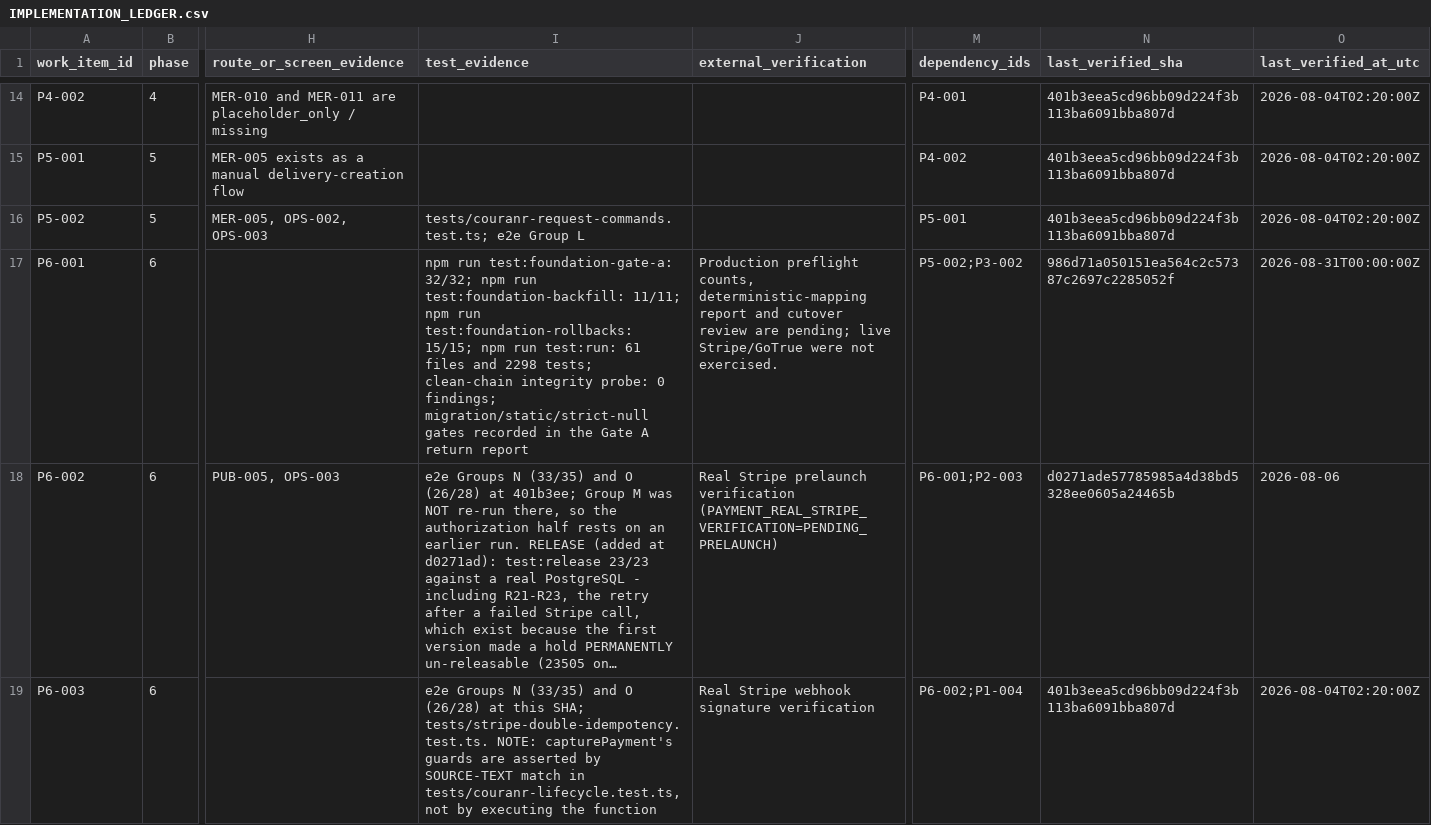
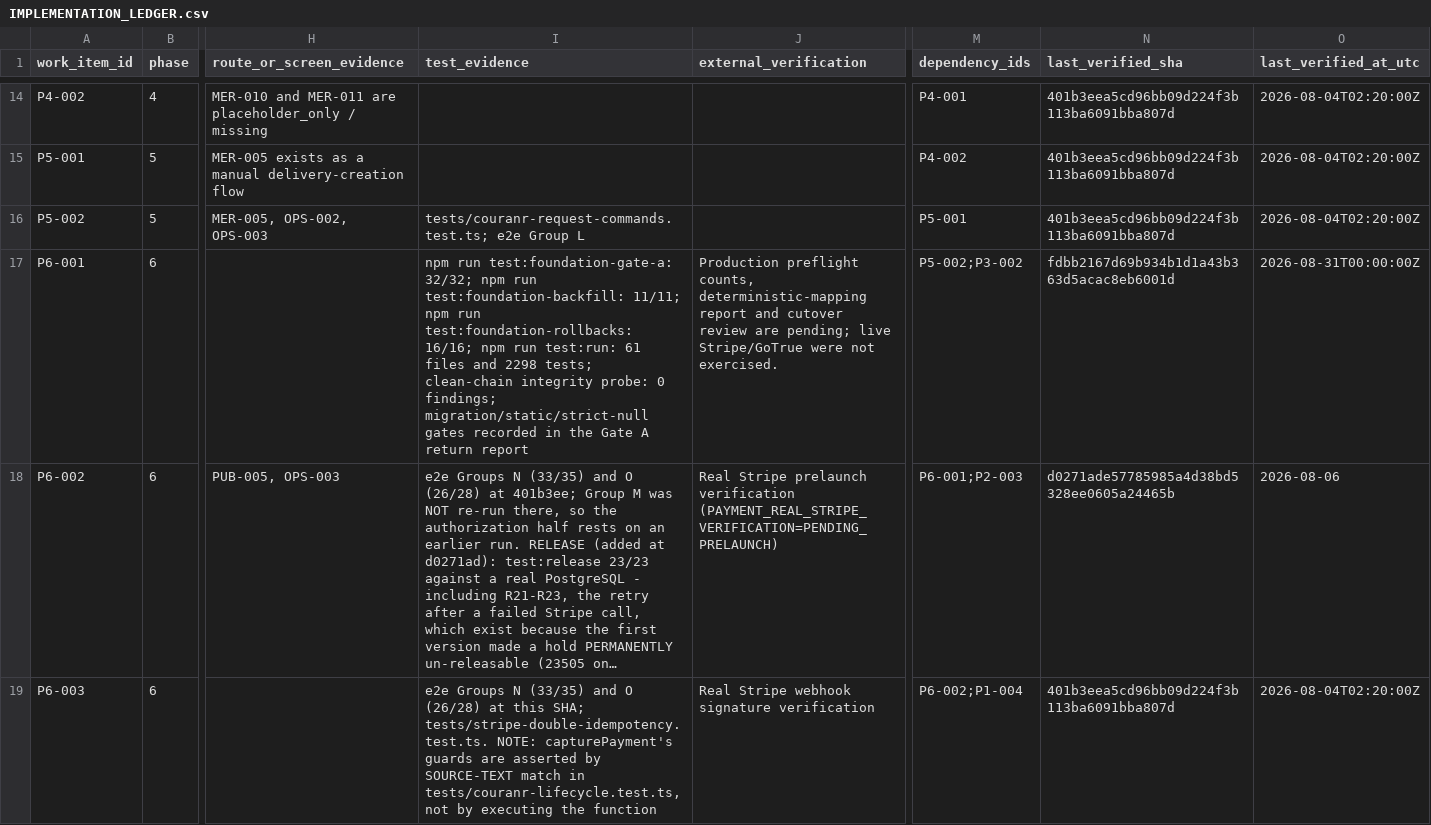
Before and after one commit to kkoly10/couranr-os, a CSV file: docs/couranr-mvp/IMPLEMENTATION_LEDGER.csv, drawn as a sheet; only a part is shown, gaps mark what is left out; long unchanged cells end in …; the diff names each change by its address in the sheet, - before the commit and + after, or states it on an @@ line.

Commit message:
docs(couranr): refresh foundation verification evidence

```diff
--- a/docs/couranr-mvp/IMPLEMENTATION_LEDGER.csv
+++ b/docs/couranr-mvp/IMPLEMENTATION_LEDGER.csv
-I17 (test_evidence): …run test:foundation-rollbacks: 15/15; npm run…
+I17 (test_evidence): …run test:foundation-rollbacks: 16/16; npm run…
-N17 (last_verified_sha): 986d71a050151ea564c2c57387c2697c2285052f
+N17 (last_verified_sha): fdbb2167d69b934b1d1a43b363d5acac8eb6001d
```
Also changed, not shown: 1 other file.
